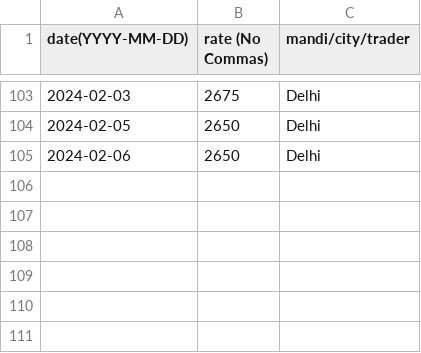
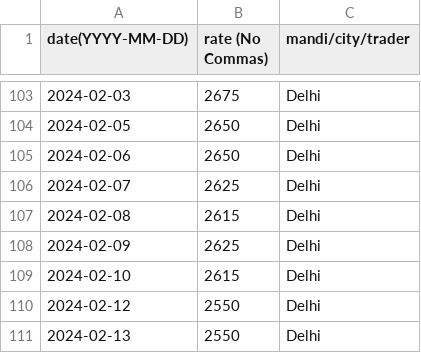
Before and after one commit to khoj-app/news, a CSV file: static/rates/wheat.csv, drawn as a sheet; only a part is shown, gaps mark what is left out; the diff names each change by its address in the sheet, - before the commit and + after, or states it on an @@ line.

Commit message:
Update wheat.csv

```diff
--- a/static/rates/wheat.csv
+++ b/static/rates/wheat.csv
+row 106: 2024-02-07 | 2625 | Delhi
+row 107: 2024-02-08 | 2615 | Delhi
+row 108: 2024-02-09 | 2625 | Delhi
+row 109: 2024-02-10 | 2615 | Delhi
+row 110: 2024-02-12 | 2550 | Delhi
+row 111: 2024-02-13 | 2550 | Delhi
```
